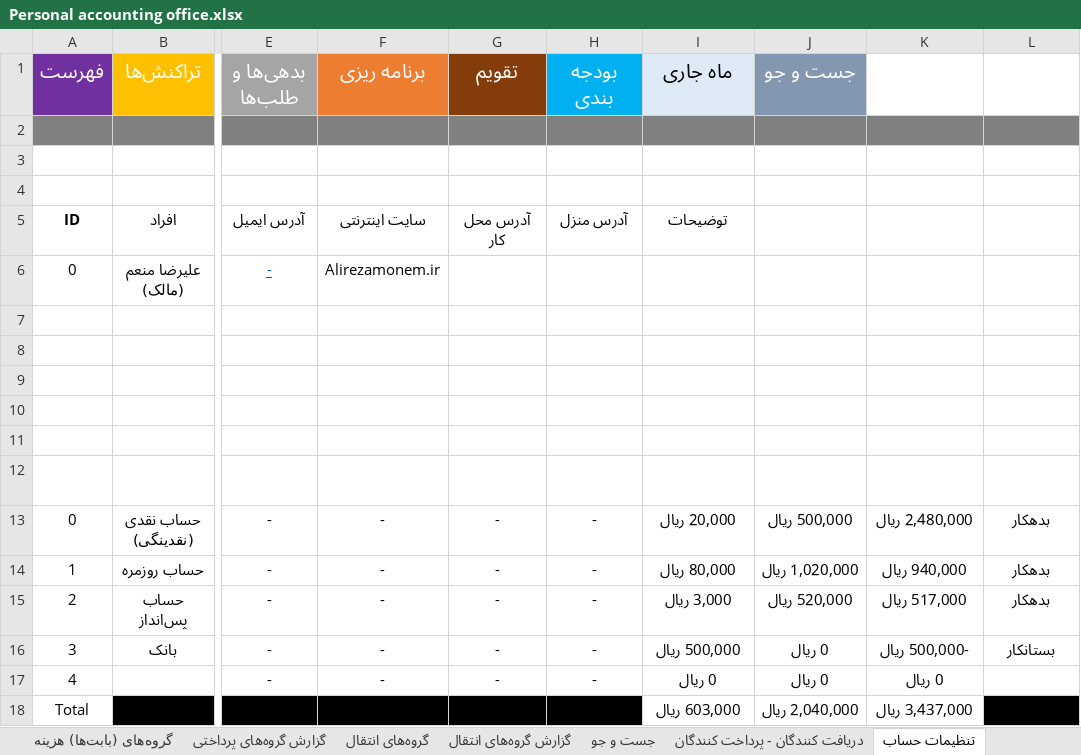
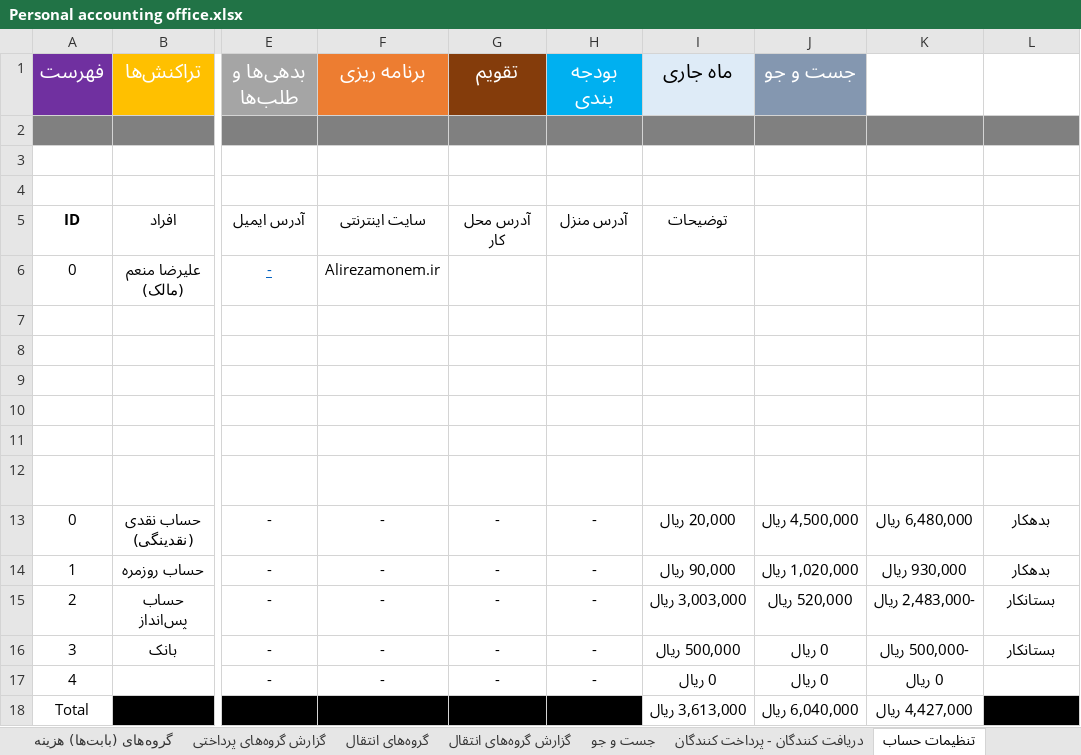
Before and after one commit to alirezamonem/Excel-Personal-Accountant-File, an Excel workbook: Personal accounting office.xlsx, sheet تنظیمات حساب, drawn as a sheet; only a part is shown, gaps mark what is left out; values as stored, in another font and other column widths than the file's, no borders; table styles not drawn; the diff names each change by its address in the sheet, - before the commit and + after, or states it on an @@ line.

```diff
--- a/Personal accounting office.xlsx (sheet تنظیمات حساب)
+++ b/Personal accounting office.xlsx (sheet تنظیمات حساب)
-J13 (جست و جو): 500,000 ريال
+J13 (جست و جو): 4,500,000 ريال
-K13: 2,480,000 ريال
+K13: 6,480,000 ريال
-I14 (ماه جاری): 80,000 ريال
+I14 (ماه جاری): 90,000 ريال
-K14: 940,000 ريال
+K14: 930,000 ريال
-I15 (ماه جاری): 3,000 ريال
+I15 (ماه جاری): 3,003,000 ريال
-K15: 517,000 ريال
+K15: -2,483,000 ريال
-L15: بدهکار
+L15: بستانکار
-I18 (ماه جاری): 603,000 ريال
+I18 (ماه جاری): 3,613,000 ريال
-J18 (جست و جو): 2,040,000 ريال
+J18 (جست و جو): 6,040,000 ريال
-K18: 3,437,000 ريال
+K18: 4,427,000 ريال
```
Also changed, not shown: sheet تراکنش‌ها, 1 other file.
